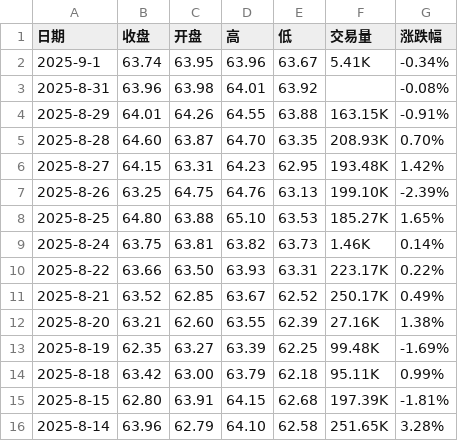
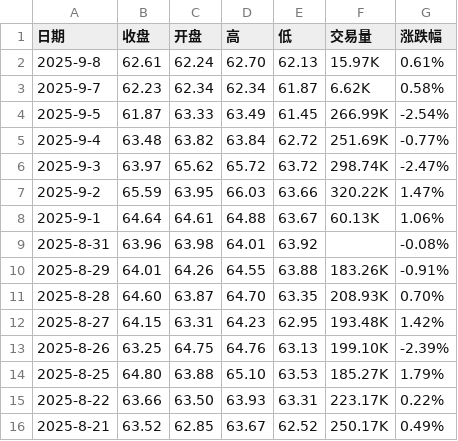
Before and after one commit to huanhuanbass/Bunker, a CSV file: WTI原油期货历史数据.csv, drawn as a sheet; only a part is shown; the shorter side is filled out with more unchanged rows.

```diff
--- a/WTI原油期货历史数据.csv
+++ b/WTI原油期货历史数据.csv
@@ -1,5 +1,11 @@
 "日期","收盘","开盘","高","低","交易量","涨跌幅"
-"2025-9-1","63.74","63.95","63.96","63.67","5.41K","-0.34%"
+"2025-9-8","62.61","62.24","62.70","62.13","15.97K","0.61%"
+"2025-9-7","62.23","62.34","62.34","61.87","6.62K","0.58%"
+"2025-9-5","61.87","63.33","63.49","61.45","266.99K","-2.54%"
+"2025-9-4","63.48","63.82","63.84","62.72","251.69K","-0.77%"
+"2025-9-3","63.97","65.62","65.72","63.72","298.74K","-2.47%"
+"2025-9-2","65.59","63.95","66.03","63.66","320.22K","1.47%"
+"2025-9-1","64.64","64.61","64.88","63.67","60.13K","1.06%"
 "2025-8-31","63.96","63.98","64.01","63.92","","-0.08%"
-"2025-8-29","64.01","64.26","64.55","63.88","163.15K","-0.91%"
+"2025-8-29","64.01","64.26","64.55","63.88","183.26K","-0.91%"
 "2025-8-28","64.60","63.87","64.70","63.35","208.93K","0.70%"
@@ -7,4 +13,3 @@
 "2025-8-26","63.25","64.75","64.76","63.13","199.10K","-2.39%"
-"2025-8-25","64.80","63.88","65.10","63.53","185.27K","1.65%"
-"2025-8-24","63.75","63.81","63.82","63.73","1.46K","0.14%"
+"2025-8-25","64.80","63.88","65.10","63.53","185.27K","1.79%"
 "2025-8-22","63.66","63.50","63.93","63.31","223.17K","0.22%"
```
Also changed, not shown: 伦敦布伦特原油期货历史数据.csv.
